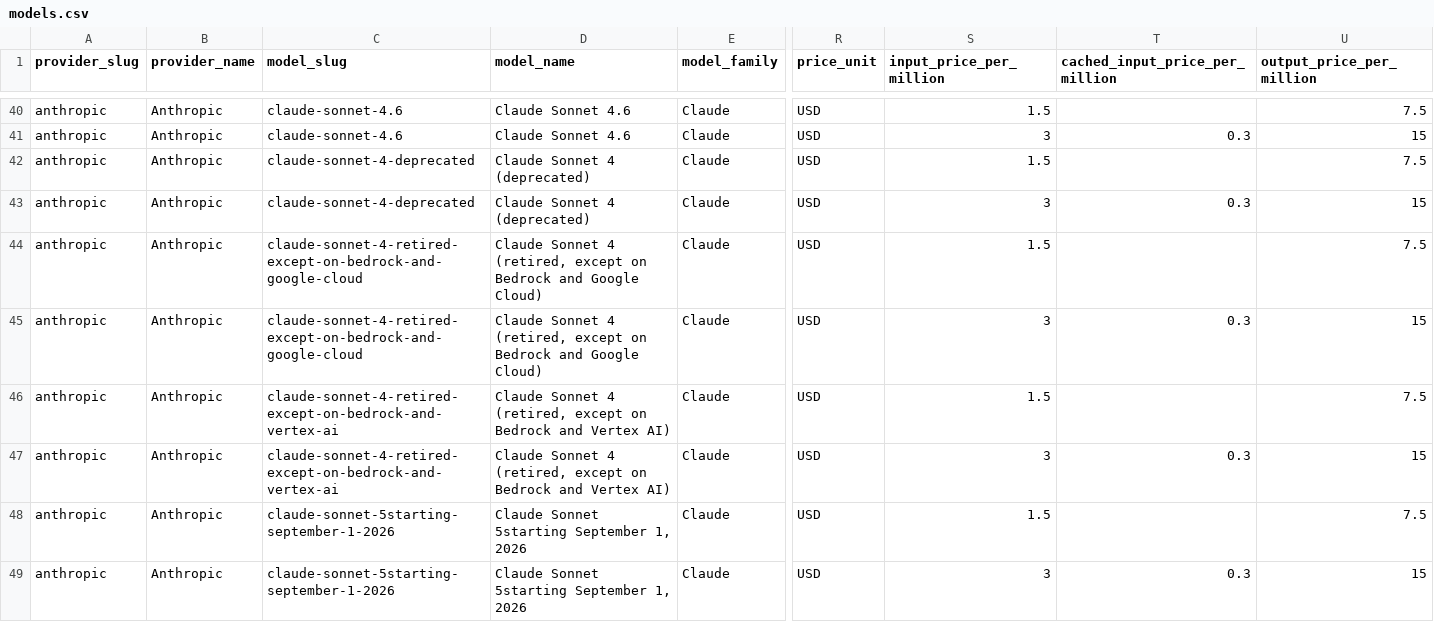
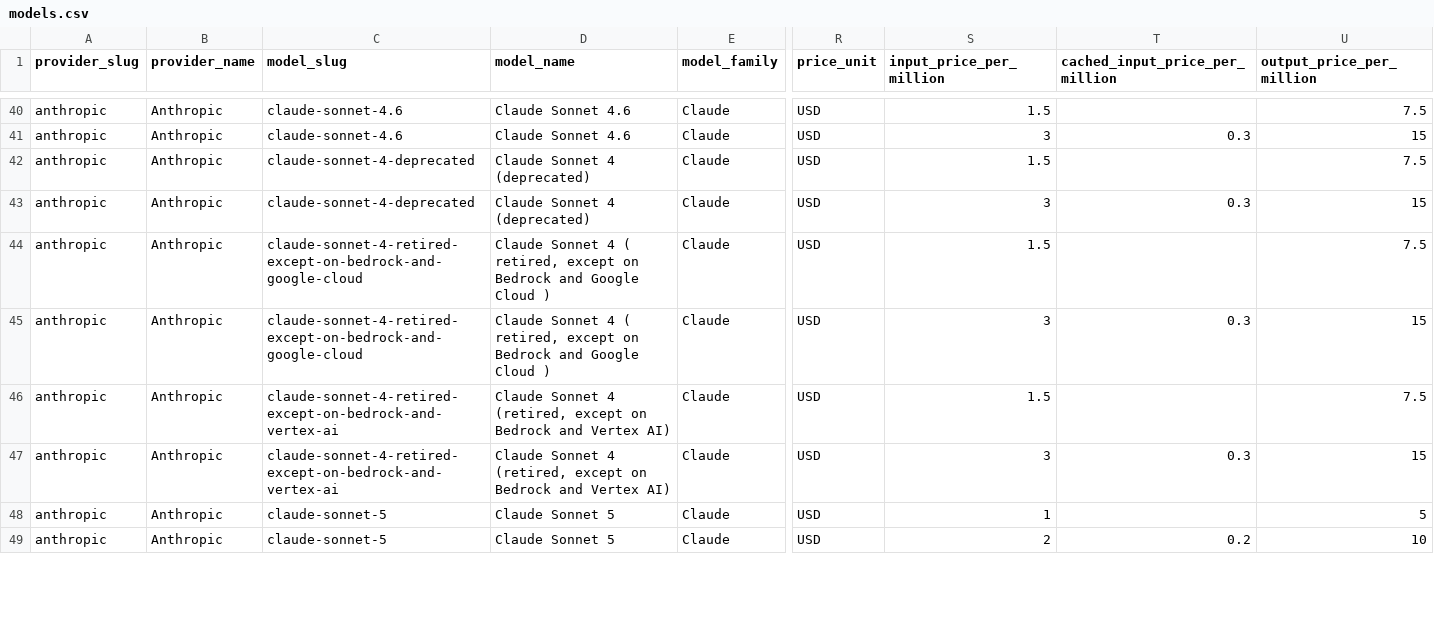
Before and after one commit to llmrates/llm-pricing-dataset, a CSV file: data/models.csv, drawn as a sheet; only a part is shown, gaps mark what is left out; the diff covers the shown part only; the diff names each change by its address in the sheet, - before the commit and + after, or states it on an @@ line.

Commit message:
chore: update dataset (2026-08-04)

```diff
--- a/data/models.csv
+++ b/data/models.csv
-D44:D45 (model_name): …Sonnet 4 (retired, except on Bedrock and Google Cloud)
+D44:D45 (model_name): …Sonnet 4 ( retired, except on Bedrock and Google Cloud )
-C48:C49 (model_slug): claude-sonnet-5starting-september-1-2026
+C48:C49 (model_slug): claude-sonnet-5
-D48:D49 (model_name): Claude Sonnet 5starting September 1, 2026
+D48:D49 (model_name): Claude Sonnet 5
-S48 (input_price_per_million): 1.5
+S48 (input_price_per_million): 1
-U48 (output_price_per_million): 7.5
+U48 (output_price_per_million): 5
-S49 (input_price_per_million): 3
+S49 (input_price_per_million): 2
-T49 (cached_input_price_per_million): 0.3
+T49 (cached_input_price_per_million): 0.2
-U49 (output_price_per_million): 15
+U49 (output_price_per_million): 10
```
Also changed, not shown: 2 added rows, 10 moved rows and 110 edited cells elsewhere in this file, data/providers.csv, 3 other files.
